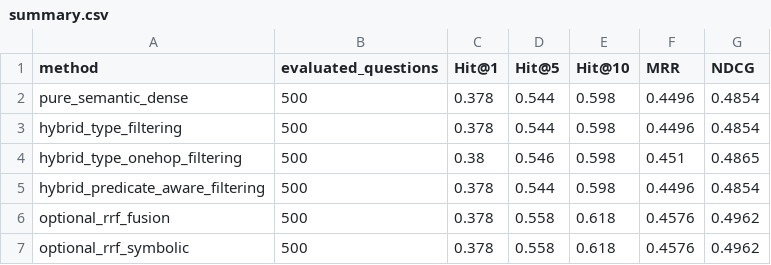
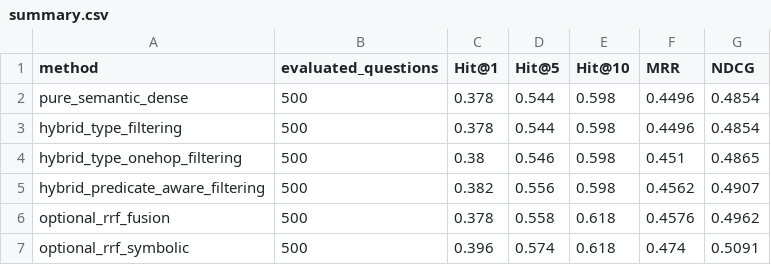
Before and after one commit to yaoztorun/RAG-MLSea, a CSV file: data/results/retrieval/summary.csv, drawn as a sheet.

```diff
--- a/data/results/retrieval/summary.csv
+++ b/data/results/retrieval/summary.csv
@@ -4,4 +4,4 @@ hybrid_type_filtering,500,0.378,0.544,0.598,0.4496,0.4854
 hybrid_type_onehop_filtering,500,0.38,0.546,0.598,0.451,0.4865
-hybrid_predicate_aware_filtering,500,0.378,0.544,0.598,0.4496,0.4854
+hybrid_predicate_aware_filtering,500,0.382,0.556,0.598,0.4562,0.4907
 optional_rrf_fusion,500,0.378,0.558,0.618,0.4576,0.4962
-optional_rrf_symbolic,500,0.378,0.558,0.618,0.4576,0.4962
+optional_rrf_symbolic,500,0.396,0.574,0.618,0.474,0.5091
```
Also changed, not shown: data/results/retrieval/summary_delta_vs_dense.csv, data/results/retrieval/thesis_tables/retrieval_by_difficulty_ndcg.csv, 43 other files.
